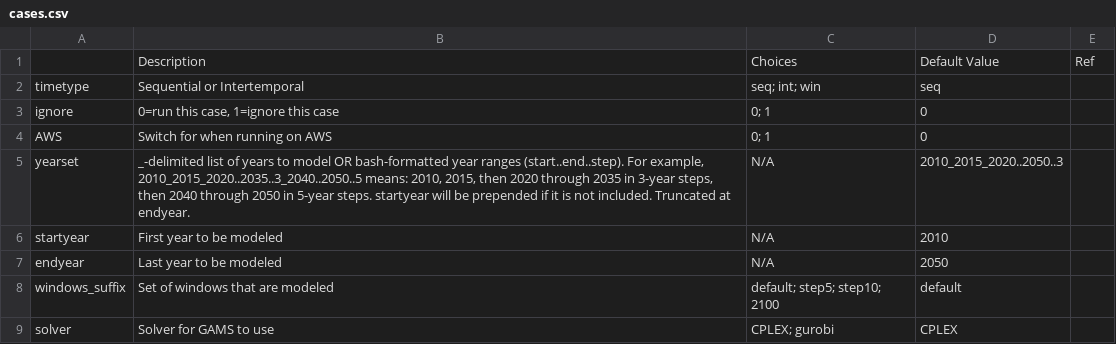
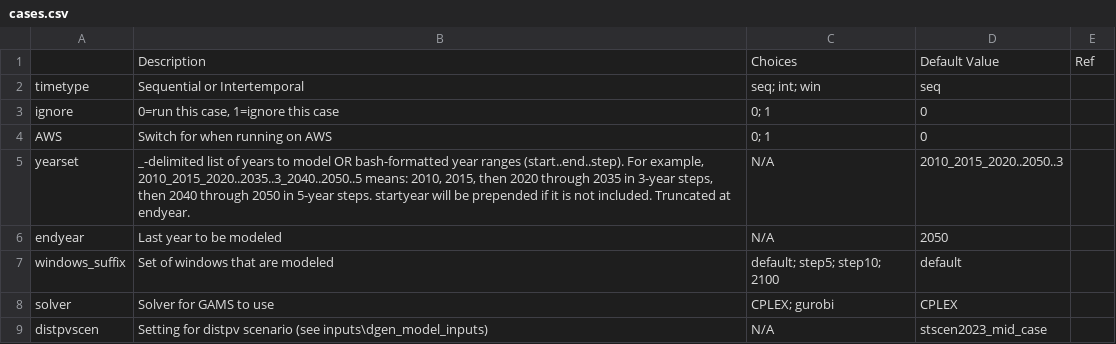
Before and after one commit to ajsbergman/ReEDS, a CSV file: cases.csv, drawn as a sheet; only a part is shown; the shorter side is filled out with more unchanged rows.

Commit message:
remove startyear from cases.csv and establish startyear based on yearset

```diff
--- a/cases.csv
+++ b/cases.csv
@@ -5,3 +5,2 @@ AWS,Switch for when running on AWS,0; 1,0,
 yearset,"_-delimited list of years to model OR bash-formatted year ranges (start..end..step). For example, 2010_2015_2020..2035..3_2040..2050..5 means: 2010, 2015, then 2020 through 2035 in 3-year steps, then 2040 through 2050 in 5-year steps. startyear will be prepended if it is not included. Truncated at endyear.",N/A,2010_2015_2020..2050..3,
-startyear,First year to be modeled,N/A,2010,
 endyear,Last year to be modeled,N/A,2050,
```
Also changed, not shown: 2 other files.
